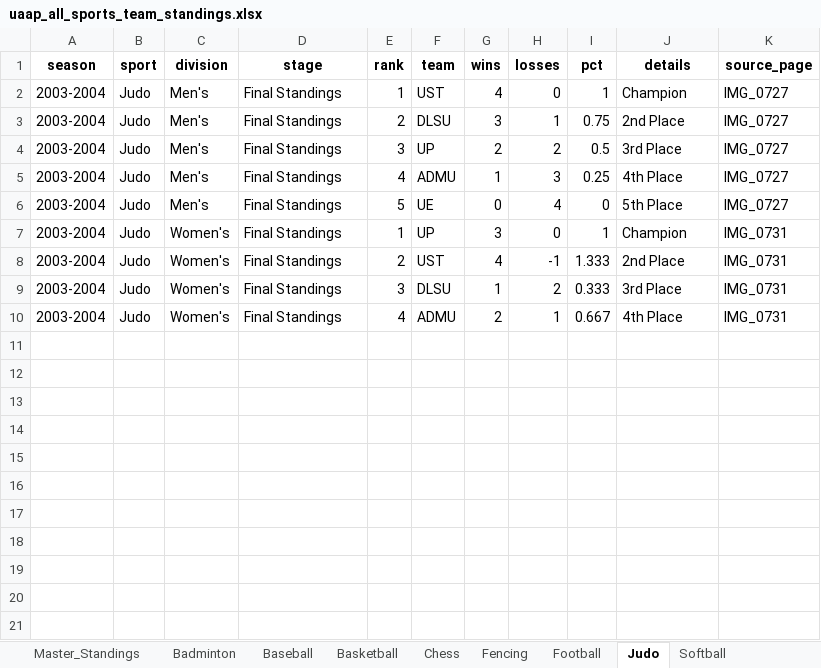
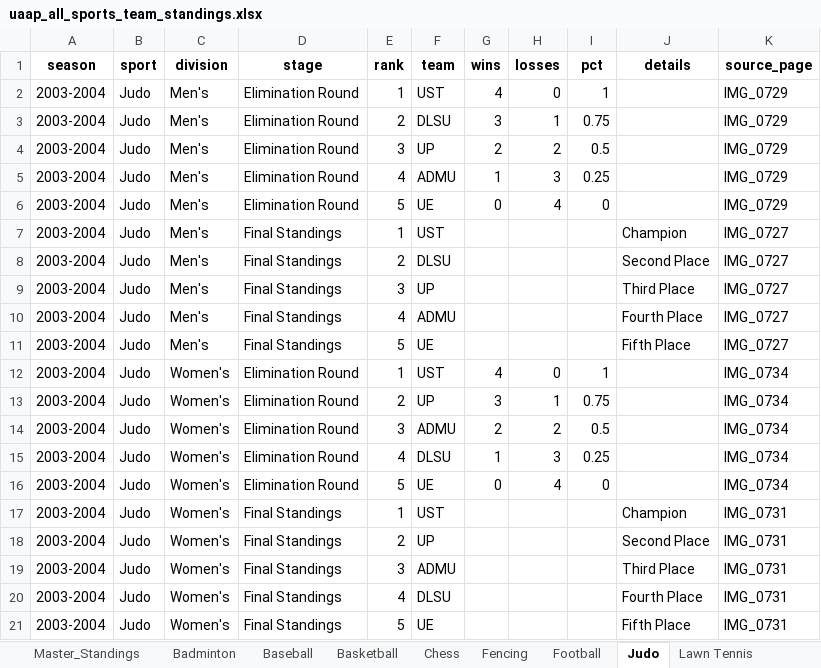
Before and after one commit to olegscd/Sportsmetric, an Excel workbook: data/uaap_all_sports_team_standings.xlsx, sheet Judo, drawn as a sheet; values as stored, in another font and other column widths than the file's, no borders; addresses are those after the commit; the diff names each change by its address in the sheet, - before the commit and + after, or states it on an @@ line.

Commit message:
feat(uaap): rebuild standings extraction with Gemini structured output pipeline

```diff
--- a/data/uaap_all_sports_team_standings.xlsx (sheet Judo)
+++ b/data/uaap_all_sports_team_standings.xlsx (sheet Judo)
+sheet tab: Lawn Tennis
-D2:D6 (stage): Final Standings
+D2:D6 (stage): Elimination Round
-J2 (details): Champion
+J2 (details): (empty)
-K2:K6 (source_page): IMG_0727
+K2:K6 (source_page): IMG_0729
-J3 (details): 2nd Place
+J3 (details): (empty)
-J4 (details): 3rd Place
+J4 (details): (empty)
-J5 (details): 4th Place
+J5 (details): (empty)
-J6 (details): 5th Place
+J6 (details): (empty)
+row 7: 2003-2004 | Judo | Men's | Final Standings | 1 | UST |  |  |  | Champion | IMG_0727
+row 8: 2003-2004 | Judo | Men's | Final Standings | 2 | DLSU |  |  |  | Second Place | IMG_0727
+row 9: 2003-2004 | Judo | Men's | Final Standings | 3 | UP |  |  |  | Third Place | IMG_0727
+row 10: 2003-2004 | Judo | Men's | Final Standings | 4 | ADMU |  |  |  | Fourth Place | IMG_0727
+row 11: 2003-2004 | Judo | Men's | Final Standings | 5 | UE |  |  |  | Fifth Place | IMG_0727
+row 12: 2003-2004 | Judo | Women's | Elimination Round | 1 | UST | 4 | 0 | 1 |  | IMG_0734
+row 13: 2003-2004 | Judo | Women's | Elimination Round | 2 | UP | 3 | 1 | 0.75 |  | IMG_0734
+row 14: 2003-2004 | Judo | Women's | Elimination Round | 3 | ADMU | 2 | 2 | 0.5 |  | IMG_0734
+row 15: 2003-2004 | Judo | Women's | Elimination Round | 4 | DLSU | 1 | 3 | 0.25 |  | IMG_0734
+row 16: 2003-2004 | Judo | Women's | Elimination Round | 5 | UE | 0 | 4 | 0 |  | IMG_0734
-F17 (team): UP
+F17 (team): UST
-G17 (wins): 3
+G17 (wins): (empty)
-H17 (losses): 0
+H17 (losses): (empty)
-I17 (pct): 1
+I17 (pct): (empty)
-F18 (team): UST
+F18 (team): UP
-G18 (wins): 4
+G18 (wins): (empty)
-H18 (losses): -1
+H18 (losses): (empty)
-I18 (pct): 1.333
+I18 (pct): (empty)
-J18 (details): 2nd Place
+J18 (details): Second Place
-F19 (team): DLSU
+F19 (team): ADMU
-G19 (wins): 1
+G19 (wins): (empty)
-H19 (losses): 2
+H19 (losses): (empty)
-I19 (pct): 0.333
+I19 (pct): (empty)
-J19 (details): 3rd Place
+J19 (details): Third Place
-F20 (team): ADMU
+F20 (team): DLSU
-G20 (wins): 2
+G20 (wins): (empty)
-H20 (losses): 1
+H20 (losses): (empty)
-I20 (pct): 0.667
+I20 (pct): (empty)
-J20 (details): 4th Place
+J20 (details): Fourth Place
+row 21: 2003-2004 | Judo | Women's | Final Standings | 5 | UE |  |  |  | Fifth Place | IMG_0731
```
Also changed, not shown: sheet Master_Standings, sheet Table Tennis, sheet Tae Kwon Do, sheet Fencing, sheet Volleyball, sheet Basketball, 5 more sheets, 4 other files.
